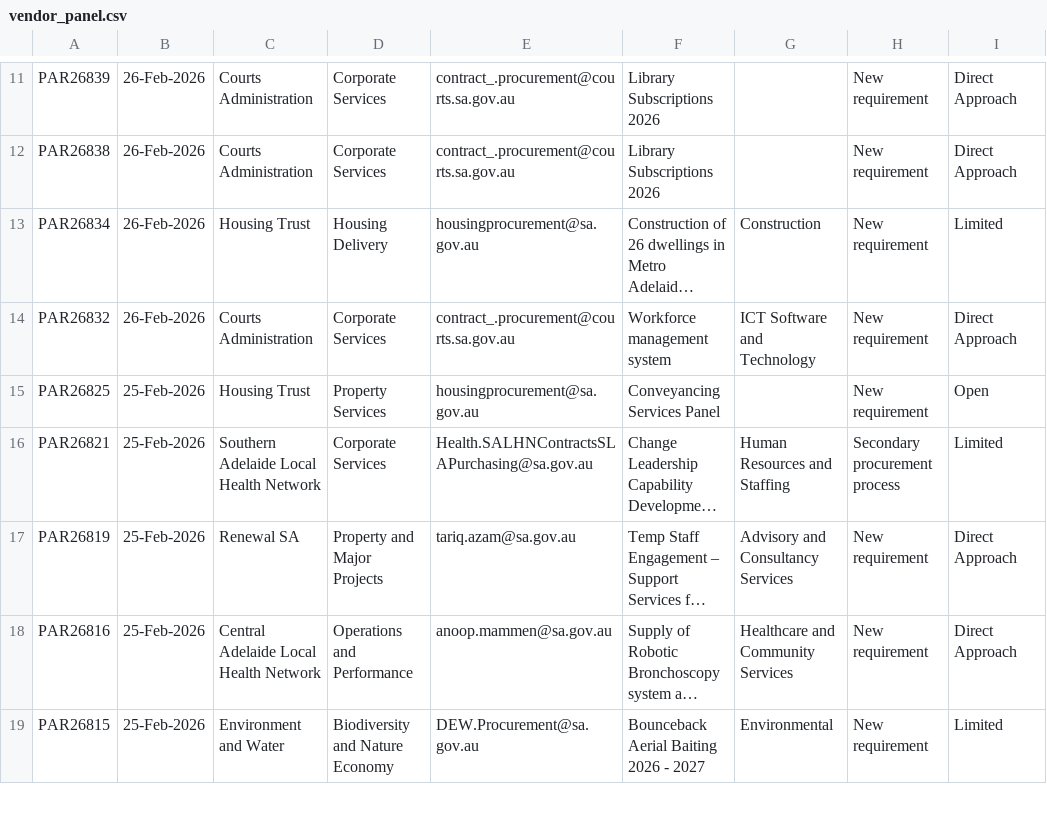
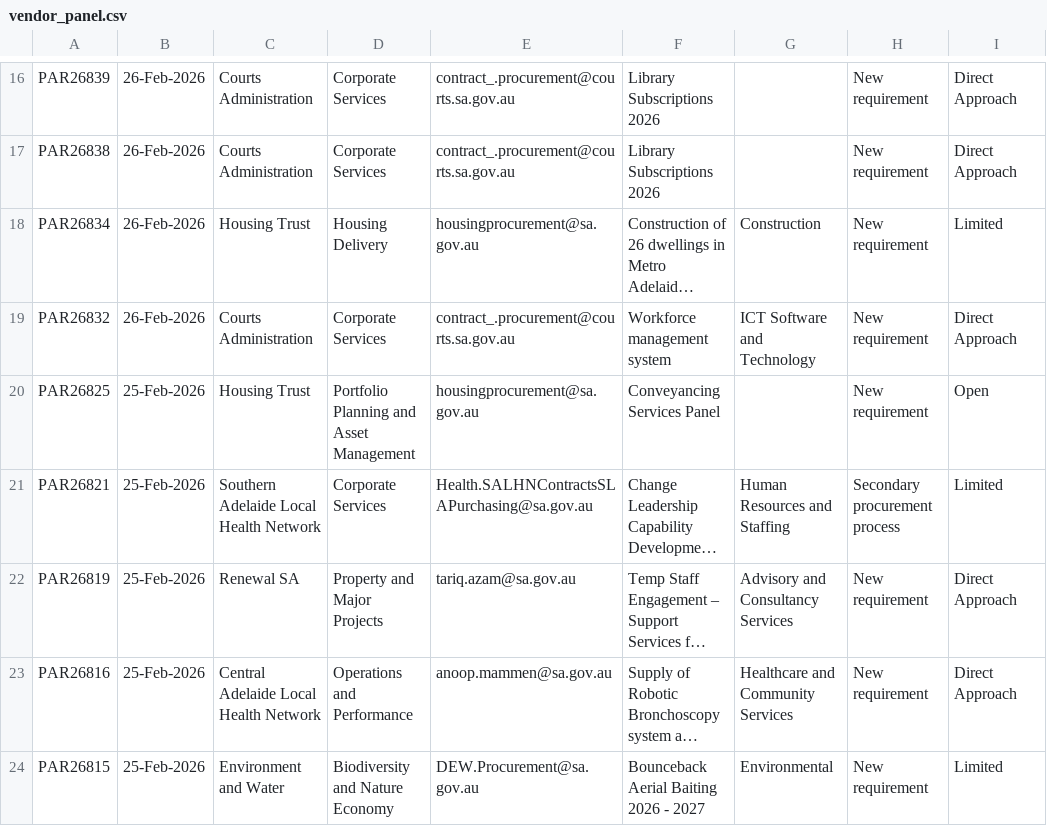
Before and after one commit to J-Lich/__temp_panel_output, a CSV file: vendor_panel.csv, drawn as a sheet; only a part is shown, gaps mark what is left out; long unchanged cells end in …; addresses are those after the commit; the diff covers the shown part only; the diff names each change by its address in the sheet, - before the commit and + after, or states it on an @@ line.

```diff
--- a/vendor_panel.csv
+++ b/vendor_panel.csv
-D20: Property Services
+D20: Portfolio Planning and Asset Management
```
Also changed, not shown: 8 added rows, 8 removed rows and 3 edited cells elsewhere in this file, 1 other file.
